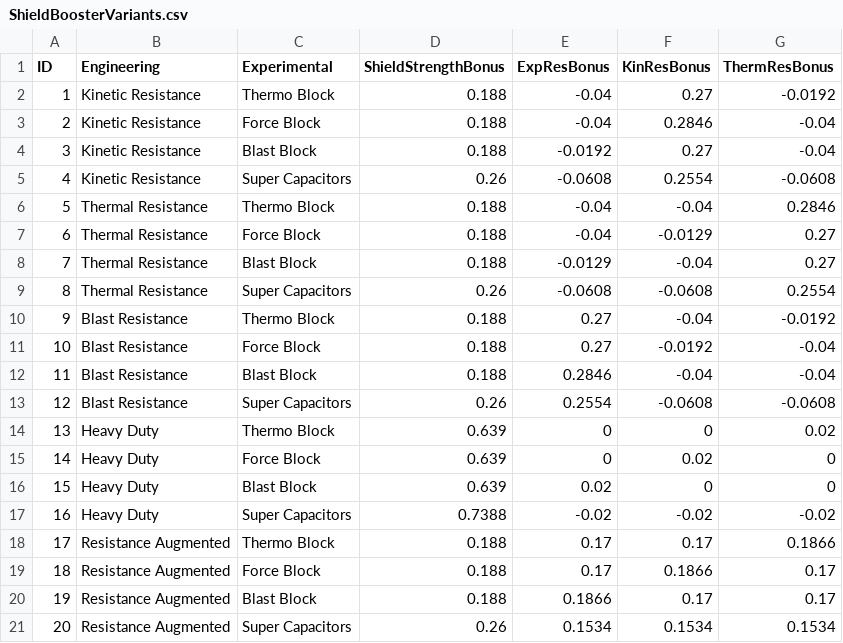
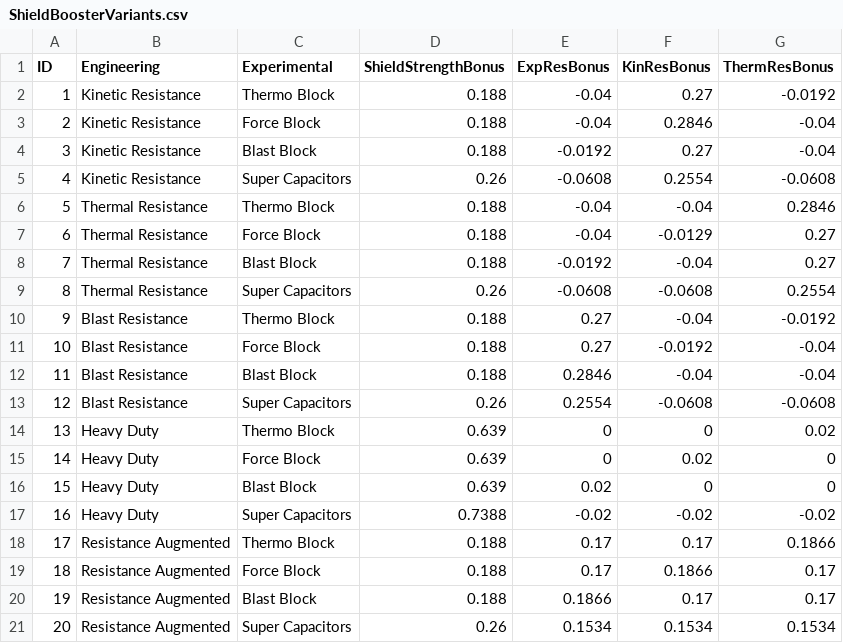
Before and after one commit to DownToEarthAstronomy/D2EA_Shield_tester, a CSV file: ShieldBoosterVariants.csv, drawn as a sheet.

Commit message:
Shield boosters: Typo in Thermal Resist/Blast Block

```diff
--- a/ShieldBoosterVariants.csv
+++ b/ShieldBoosterVariants.csv
@@ -7,3 +7,3 @@ ID,Engineering,Experimental,ShieldStrengthBonus,ExpResBonus,KinResBonus,ThermRes
 6,Thermal Resistance,Force Block,0.188,-0.04,-0.0129,0.27
-7,Thermal Resistance,Blast Block,0.188,-0.0129,-0.04,0.27
+7,Thermal Resistance,Blast Block,0.188,-0.0192,-0.04,0.27
 8,Thermal Resistance,Super Capacitors,0.26,-0.0608,-0.0608,0.2554
```
